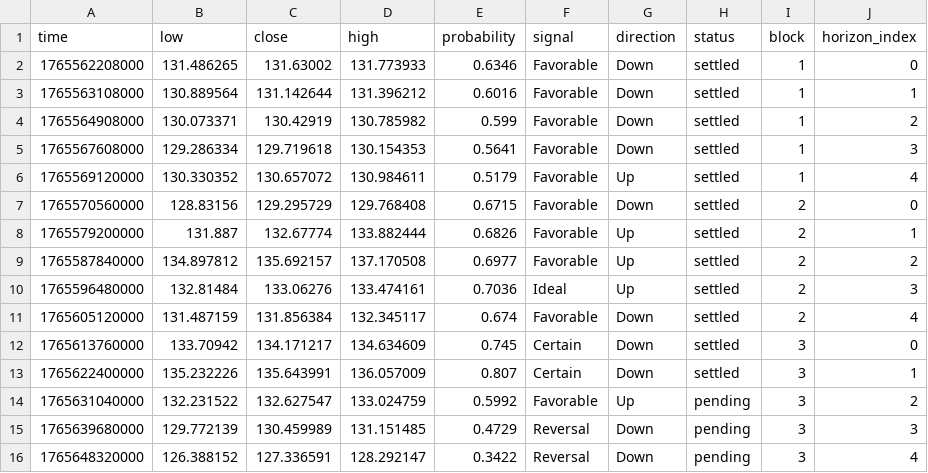
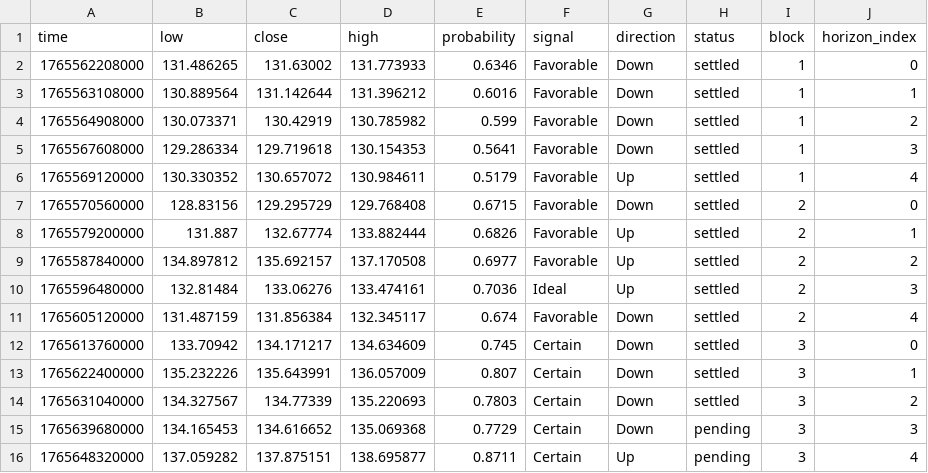
Before and after one commit to Cipherion-Market-Research/abacus-trading-view, a CSV file: data/crypto/solusdt_predictions.csv, drawn as a sheet.

```diff
--- a/data/crypto/solusdt_predictions.csv
+++ b/data/crypto/solusdt_predictions.csv
@@ -13,4 +13,4 @@ time,low,close,high,probability,signal,direction,status,block,horizon_index
 1765622400000,135.232226,135.643991,136.057009,0.807,Certain,Down,settled,3,1
-1765631040000,132.231522,132.627547,133.024759,0.5992,Favorable,Up,pending,3,2
-1765639680000,129.772139,130.459989,131.151485,0.4729,Reversal,Down,pending,3,3
-1765648320000,126.388152,127.336591,128.292147,0.3422,Reversal,Down,pending,3,4
+1765631040000,134.327567,134.77339,135.220693,0.7803,Certain,Down,settled,3,2
+1765639680000,134.165453,134.616652,135.069368,0.7729,Certain,Down,pending,3,3
+1765648320000,137.059282,137.875151,138.695877,0.8711,Certain,Up,pending,3,4
```
Also changed, not shown: 1 other file.
